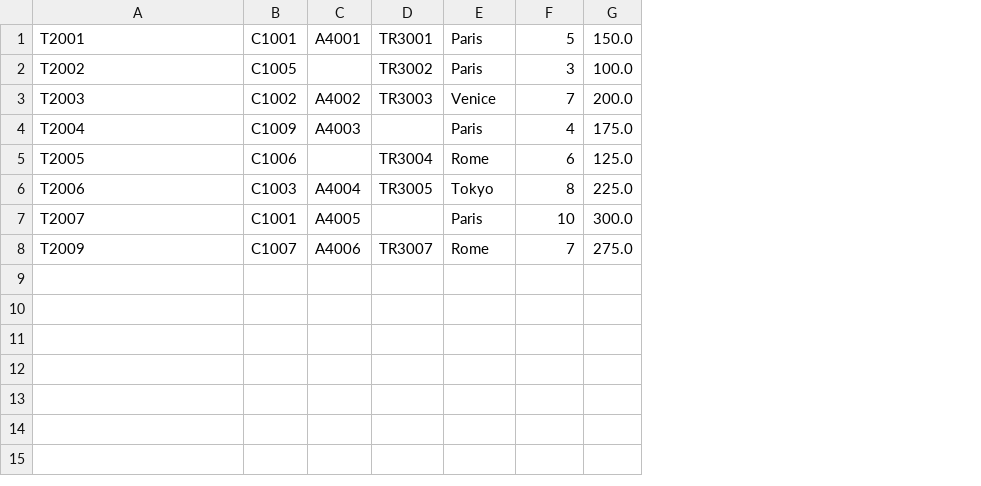
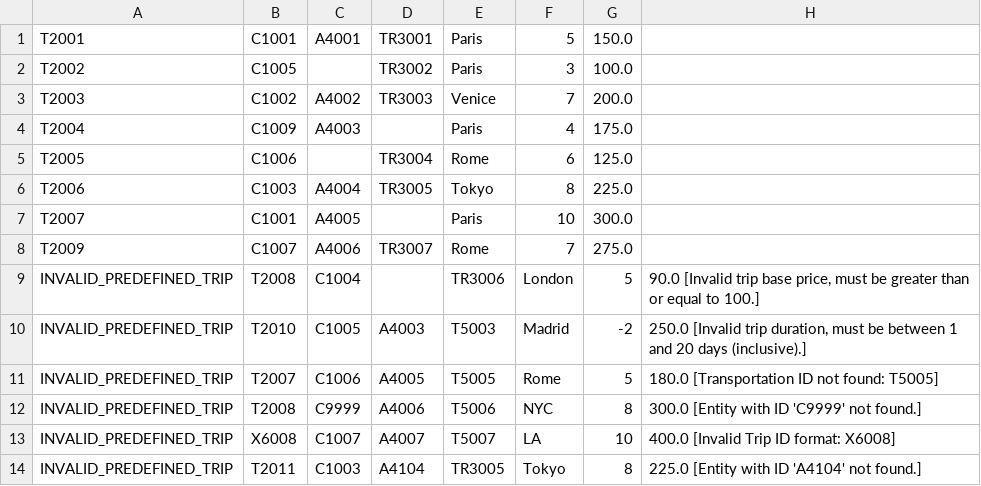
Before and after one commit to Ionnerss/School-Work, a CSV file: AssignmentsS2/Assignment3/data/trips.csv, drawn as a sheet; the diff names each change by its address in the sheet, - before the commit and + after, or states it on an @@ line.

```diff
--- a/AssignmentsS2/Assignment3/data/trips.csv
+++ b/AssignmentsS2/Assignment3/data/trips.csv
+column H, empty
+row 9: INVALID_PREDEFINED_TRIP | T2008 | C1004 |  | TR3006 | London | 5 | 90.0 [Invalid trip base price, must be greater than or equal to 100.]
+row 10: INVALID_PREDEFINED_TRIP | T2010 | C1005 | A4003 | T5003 | Madrid | -2 | 250.0 [Invalid trip duration, must be between 1 and 20 days (inclusive).]
+row 11: INVALID_PREDEFINED_TRIP | T2007 | C1006 | A4005 | T5005 | Rome | 5 | 180.0 [Transportation ID not found: T5005]
+row 12: INVALID_PREDEFINED_TRIP | T2008 | C9999 | A4006 | T5006 | NYC | 8 | 300.0 [Entity with ID 'C9999' not found.]
+row 13: INVALID_PREDEFINED_TRIP | X6008 | C1007 | A4007 | T5007 | LA | 10 | 400.0 [Invalid Trip ID format: X6008]
+row 14: INVALID_PREDEFINED_TRIP | T2011 | C1003 | A4104 | TR3005 | Tokyo | 8 | 225.0 [Entity with ID 'A4104' not found.]
```
Also changed, not shown: AssignmentsS2/Assignment3/data/clients.csv, 3 other files.
